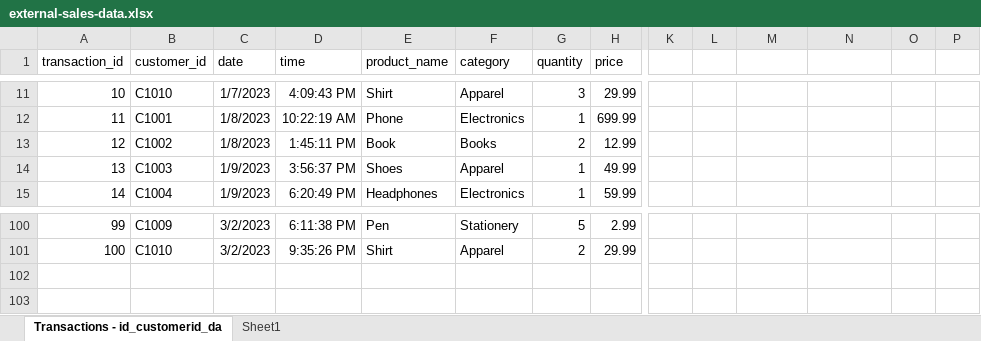
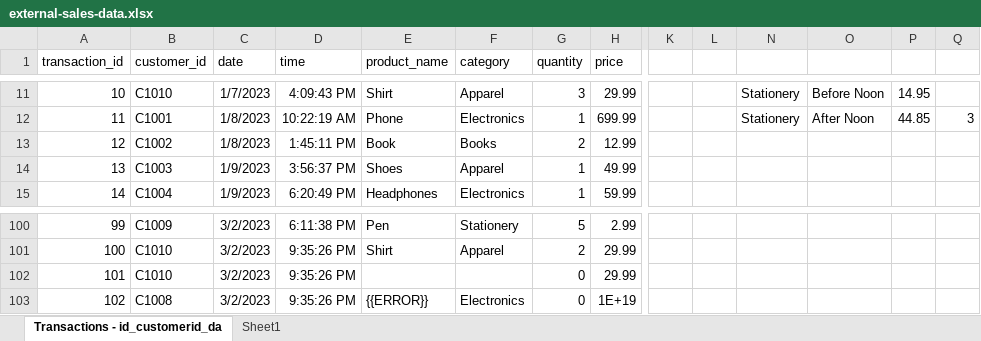
Before and after one commit to FeynmanFan/py4xl, an Excel workbook: external-sales-data.xlsx, sheet Transactions - id_customerid_da, drawn as a sheet; only a part is shown, gaps mark what is left out; values as stored, in another font and other column widths than the file's, no borders; table styles not drawn; addresses are those after the commit; rows hold the shown columns only; the diff covers the shown part only; the diff names each change by its address in the sheet, - before the commit and + after, or states it on an @@ line.

```diff
--- a/external-sales-data.xlsx (sheet Transactions - id_customerid_da)
+++ b/external-sales-data.xlsx (sheet Transactions - id_customerid_da)
-N11:N12: (empty)
+N11:N12: Stationery
-O11: (empty)
+O11: Before Noon
-P11: (empty)
+P11: 14.95
-O12: (empty)
+O12: After Noon
-P12: (empty)
+P12: 44.85
-Q12: (empty)
+Q12: 3
+row 102: 101 | C1010 | 3/2/2023 | 9:35:26 PM |  |  | 0 | 29.99
+row 103: 102 | C1008 | 3/2/2023 | 9:35:26 PM | {{ERROR}} | Electronics | 0 | 1E+19
```
Also changed, not shown: 32 edited cells and cell formats elsewhere in this sheet, hidden cells.
